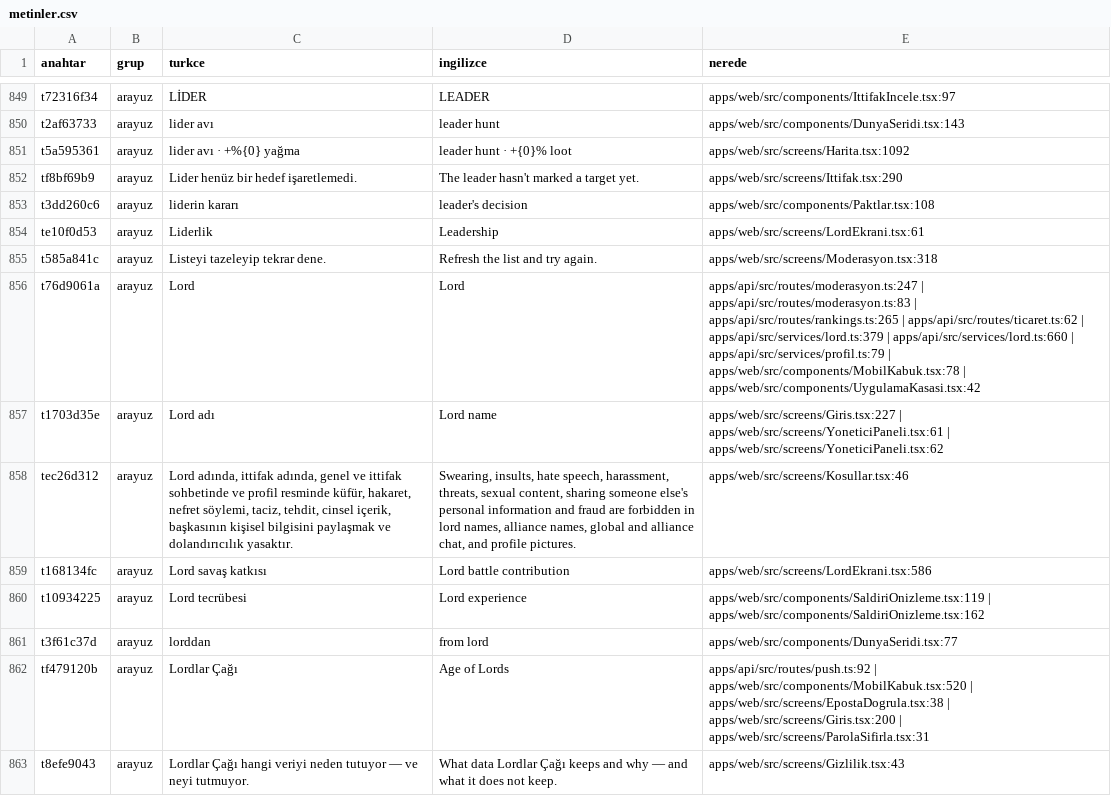
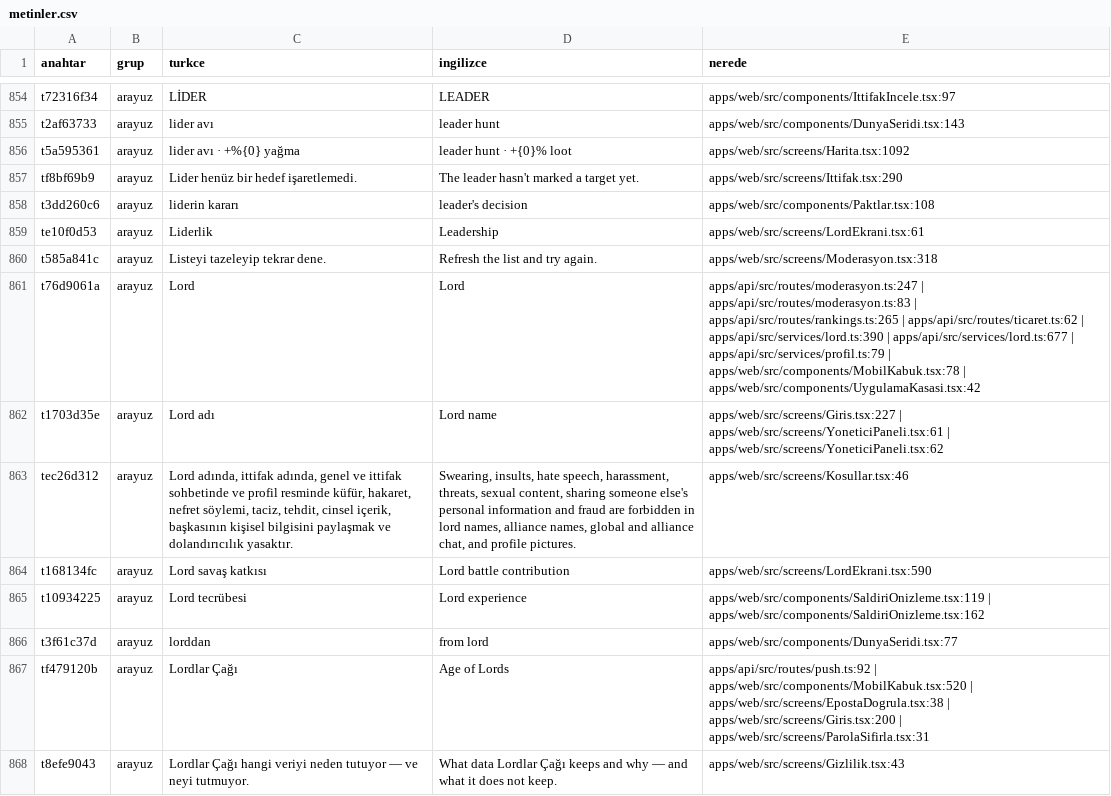
Before and after one commit to impasky/Testlord, a CSV file: ceviri/metinler.csv, drawn as a sheet; only a part is shown, gaps mark what is left out; the diff covers the shown part only.

```diff
--- a/ceviri/metinler.csv
+++ b/ceviri/metinler.csv
@@ -855,6 +860,6 @@ te10f0d53,arayuz,"Liderlik","Leadership","apps/web/src/screens/LordEkrani.tsx:61
 t585a841c,arayuz,"Listeyi tazeleyip tekrar dene.","Refresh the list and try again.","apps/web/src/screens/Moderasyon.tsx:318"
-t76d9061a,arayuz,"Lord","Lord","apps/api/src/routes/moderasyon.ts:247 | apps/api/src/routes/moderasyon.ts:83 | apps/api/src/routes/rankings.ts:265 | apps/api/src/routes/ticaret.ts:62 | apps/api/src/services/lord.ts:379 | apps/api/src/services/lord.ts:660 | apps/api/src/services/profil.ts:79 | apps/web/src/components/MobilKabuk.tsx:78 | apps/web/src/components/UygulamaKasasi.tsx:42"
+t76d9061a,arayuz,"Lord","Lord","apps/api/src/routes/moderasyon.ts:247 | apps/api/src/routes/moderasyon.ts:83 | apps/api/src/routes/rankings.ts:265 | apps/api/src/routes/ticaret.ts:62 | apps/api/src/services/lord.ts:390 | apps/api/src/services/lord.ts:677 | apps/api/src/services/profil.ts:79 | apps/web/src/components/MobilKabuk.tsx:78 | apps/web/src/components/UygulamaKasasi.tsx:42"
 t1703d35e,arayuz,"Lord adı","Lord name","apps/web/src/screens/Giris.tsx:227 | apps/web/src/screens/YoneticiPaneli.tsx:61 | apps/web/src/screens/YoneticiPaneli.tsx:62"
 tec26d312,arayuz,"Lord adında, ittifak adında, genel ve ittifak sohbetinde ve profil resminde küfür, hakaret, nefret söylemi, taciz, tehdit, cinsel içerik, başkasının kişisel bilgisini paylaşmak ve dolandırıcılık yasaktır.","Swearing, insults, hate speech, harassment, threats, sexual content, sharing someone else's personal information and fraud are forbidden in lord names, alliance names, global and alliance chat, and profile pictures.","apps/web/src/screens/Kosullar.tsx:46"
-t168134fc,arayuz,"Lord savaş katkısı","Lord battle contribution","apps/web/src/screens/LordEkrani.tsx:586"
+t168134fc,arayuz,"Lord savaş katkısı","Lord battle contribution","apps/web/src/screens/LordEkrani.tsx:590"
 t10934225,arayuz,"Lord tecrübesi","Lord experience","apps/web/src/components/SaldiriOnizleme.tsx:119 | apps/web/src/components/SaldiriOnizleme.tsx:162"
```
Also changed, not shown: 7 added rows and 45 edited cells elsewhere in this file, 10 other files.
